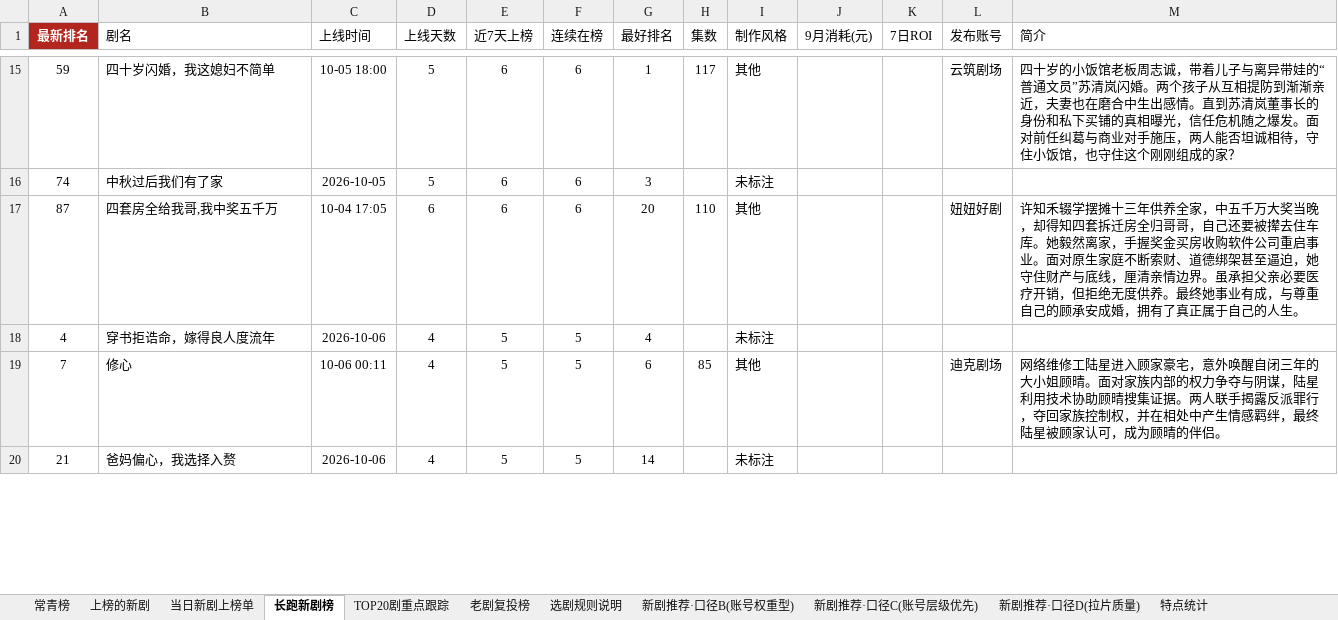
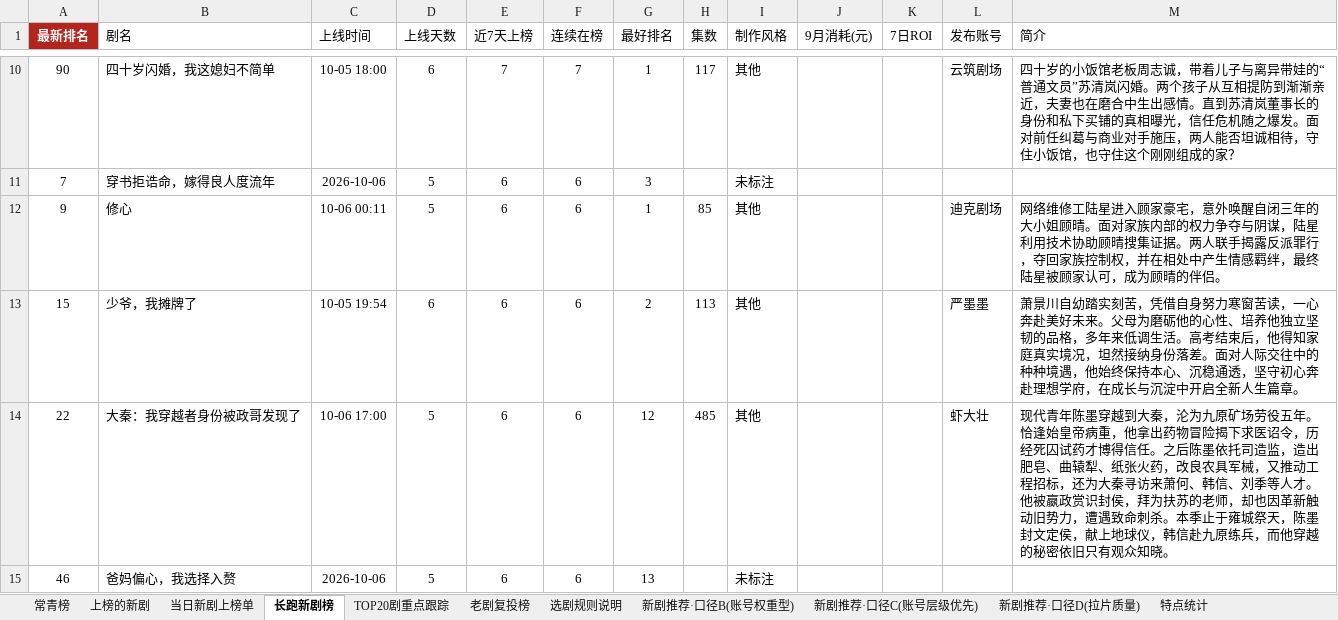
Before and after one commit to 2m247cdz9k-design/tomato-drama-rankings, an Excel workbook: 榜单数据.xlsx, sheet 长跑新剧榜, drawn as a sheet; only a part is shown, gaps mark what is left out; values as stored, in another font and other column widths than the file's, no borders; removed rows and columns are numbered as before the commit, all else as after; the diff covers the shown part only; the diff names each change by its address in the sheet, - before the commit and + after, or states it on an @@ line.

```diff
--- a/榜单数据.xlsx (sheet 长跑新剧榜)
+++ b/榜单数据.xlsx (sheet 长跑新剧榜)
-A10 (最新排名): 59
+A10 (最新排名): 90
-D10 (上线天数): 5
+D10 (上线天数): 6
-E10 (近7天上榜): 6
+E10 (近7天上榜): 7
-F10 (连续在榜): 6
+F10 (连续在榜): 7
-A11 (最新排名): 74
+A11 (最新排名): 7
-B11 (剧名): 中秋过后我们有了家
+B11 (剧名): 穿书拒诰命，嫁得良人度流年
-C11 (上线时间): 2026-10-05
+C11 (上线时间): 2026-10-06
-row 17: 87 | 四套房全给我哥,我中奖五千万 | 10-04 17:05 | 6 | 6 | 6 | 20 | 110 | 其他 |  |  | 妞妞好剧 | 许知禾辍学摆摊十三年供养全家，中五千万大奖当晚，却得知四套拆迁房全归哥哥，自己还要被撵去住车库。她毅然离家，手握奖金买房收购软件公司重启事业。面对原生家庭不断索财、道德绑架甚至逼迫，她守住财产与底线，厘清亲情边界。虽承担父亲必要医疗开销，但拒绝无度供养。最终她事业有成，与尊重自己的顾承安成婚，拥有了真正属于自己的人生。
-row 18: 4 | 穿书拒诰命，嫁得良人度流年 | 2026-10-06 | 4 | 5 | 5 | 4 |  | 未标注
-A12 (最新排名): 7
+A12 (最新排名): 9
-D12 (上线天数): 4
+D12 (上线天数): 5
-E12 (近7天上榜): 5
+E12 (近7天上榜): 6
-F12 (连续在榜): 5
+F12 (连续在榜): 6
-G12 (最好排名): 6
+G12 (最好排名): 1
-row 20: 21 | 爸妈偏心，我选择入赘 | 2026-10-06 | 4 | 5 | 5 | 14 |  | 未标注
+row 13: 15 | 少爷，我摊牌了 | 10-05 19:54 | 6 | 6 | 6 | 2 | 113 | 其他 |  |  | 严墨墨 | 萧景川自幼踏实刻苦，凭借自身努力寒窗苦读，一心奔赴美好未来。父母为磨砺他的心性、培养他独立坚韧的品格，多年来低调生活。高考结束后，他得知家庭真实境况，坦然接纳身份落差。面对人际交往中的种种境遇，他始终保持本心、沉稳通透，坚守初心奔赴理想学府，在成长与沉淀中开启全新人生篇章。
+row 14: 22 | 大秦：我穿越者身份被政哥发现了 | 10-06 17:00 | 5 | 6 | 6 | 12 | 485 | 其他 |  |  | 虾大壮 | 现代青年陈墨穿越到大秦，沦为九原矿场劳役五年。恰逢始皇帝病重，他拿出药物冒险揭下求医诏令，历经死囚试药才博得信任。之后陈墨依托司造监，造出肥皂、曲辕犁、纸张火药，改良农具军械，又推动工程招标，还为大秦寻访来萧何、韩信、刘季等人才。他被嬴政赏识封侯，拜为扶苏的老师，却也因革新触动旧势力，遭遇致命刺杀。本季止于雍城祭天，陈墨封文定侯，献上地球仪，韩信赴九原练兵，而他穿越的秘密依旧只有观众知晓。
+row 15: 46 | 爸妈偏心，我选择入赘 | 2026-10-06 | 5 | 6 | 6 | 13 |  | 未标注
```
Also changed, not shown: 14 added rows, 12 removed rows and 34 edited cells elsewhere in this sheet, sheet 老剧复投榜, sheet 上榜的新剧, sheet 新剧推荐·口径C(账号层级优先), sheet TOP20剧重点跟踪, sheet 新剧推荐·口径B(账号权重型), sheet 特点统计, 2 more sheets, 2 other files.
